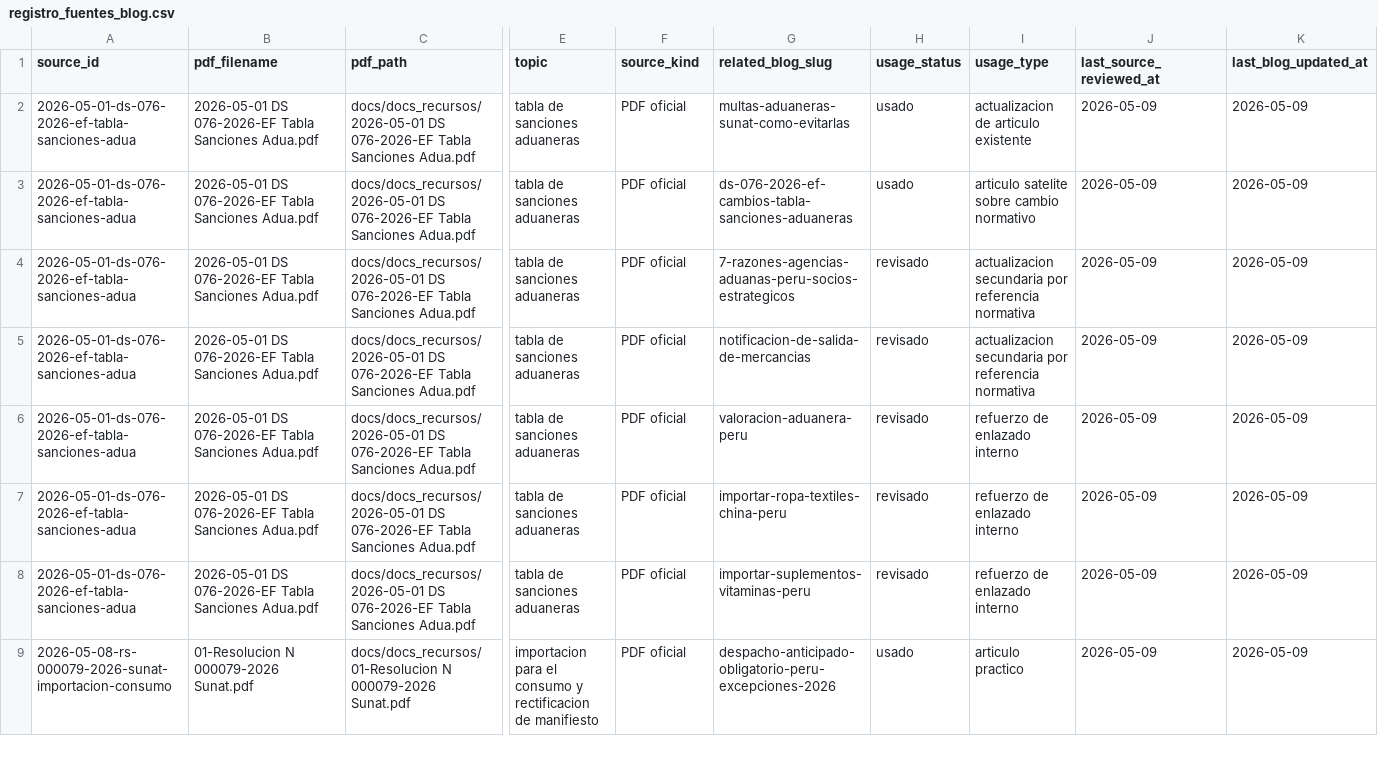
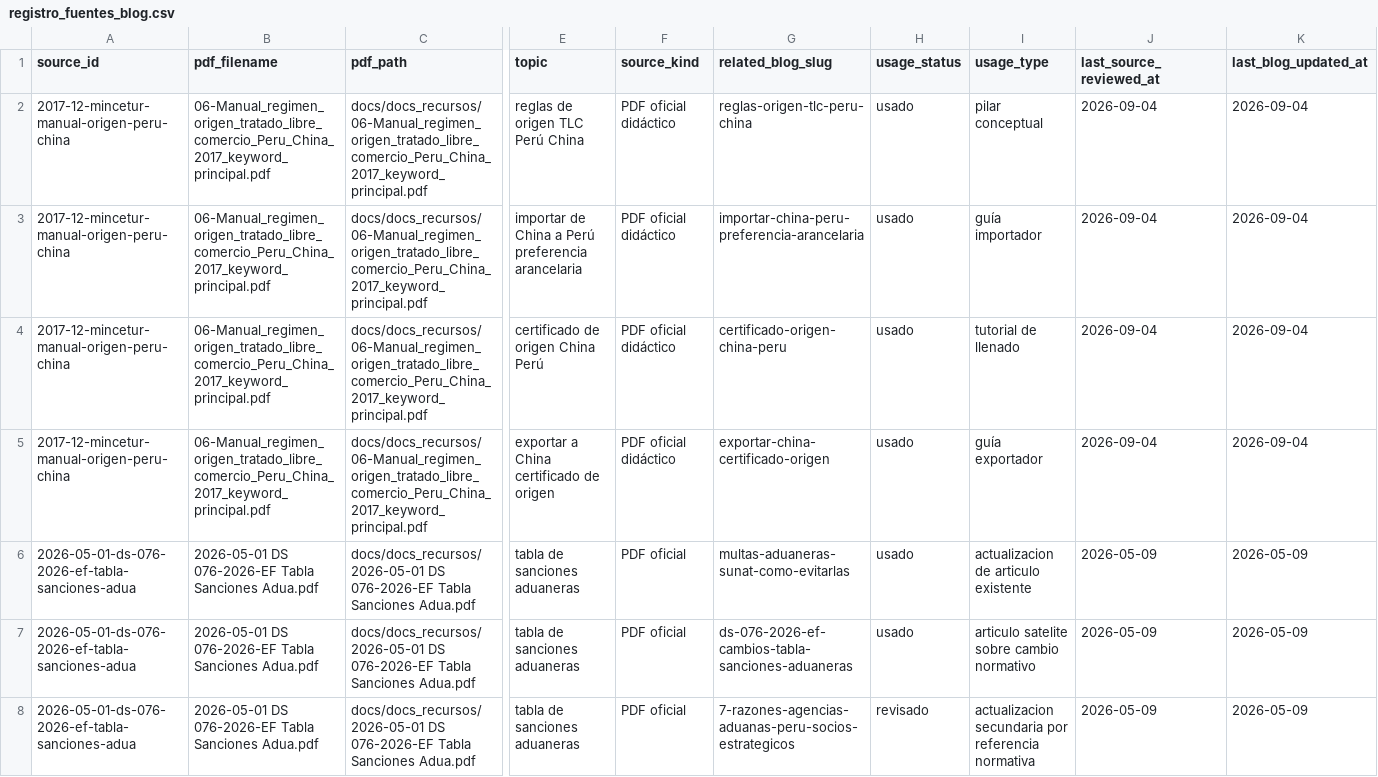
Before and after one commit to infraramoscc/aduanaspe, a CSV file: docs/docs_recursos/registro_fuentes_blog.csv, drawn as a sheet; only a part is shown, gaps mark what is left out; the shorter side is filled out with more unchanged rows; rows hold the shown columns only; the diff names each change by its address in the sheet, - before the commit and + after, or states it on an @@ line.

```diff
--- a/docs/docs_recursos/registro_fuentes_blog.csv
+++ b/docs/docs_recursos/registro_fuentes_blog.csv
+row 2: 2017-12-mincetur-manual-origen-peru-china | 06-Manual_regimen_origen_tratado_libre_comercio_Peru_China_2017_keyword_principal.pdf | docs/docs_recursos/06-Manual_regimen_origen_tratado_libre_comercio_Peru_China_2017_keyword_principal.pdf | reglas de origen TLC Perú China | PDF oficial didáctico | reglas-origen-tlc-peru-china | usado | pilar conceptual | 2026-09-04 | 2026-09-04
+row 3: 2017-12-mincetur-manual-origen-peru-china | 06-Manual_regimen_origen_tratado_libre_comercio_Peru_China_2017_keyword_principal.pdf | docs/docs_recursos/06-Manual_regimen_origen_tratado_libre_comercio_Peru_China_2017_keyword_principal.pdf | importar de China a Perú preferencia arancelaria | PDF oficial didáctico | importar-china-peru-preferencia-arancelaria | usado | guía importador | 2026-09-04 | 2026-09-04
+row 4: 2017-12-mincetur-manual-origen-peru-china | 06-Manual_regimen_origen_tratado_libre_comercio_Peru_China_2017_keyword_principal.pdf | docs/docs_recursos/06-Manual_regimen_origen_tratado_libre_comercio_Peru_China_2017_keyword_principal.pdf | certificado de origen China Perú | PDF oficial didáctico | certificado-origen-china-peru | usado | tutorial de llenado | 2026-09-04 | 2026-09-04
+row 5: 2017-12-mincetur-manual-origen-peru-china | 06-Manual_regimen_origen_tratado_libre_comercio_Peru_China_2017_keyword_principal.pdf | docs/docs_recursos/06-Manual_regimen_origen_tratado_libre_comercio_Peru_China_2017_keyword_principal.pdf | exportar a China certificado de origen | PDF oficial didáctico | exportar-china-certificado-origen | usado | guía exportador | 2026-09-04 | 2026-09-04
```
Also changed, not shown: docs/seo_content_map.csv, 17 other files.
